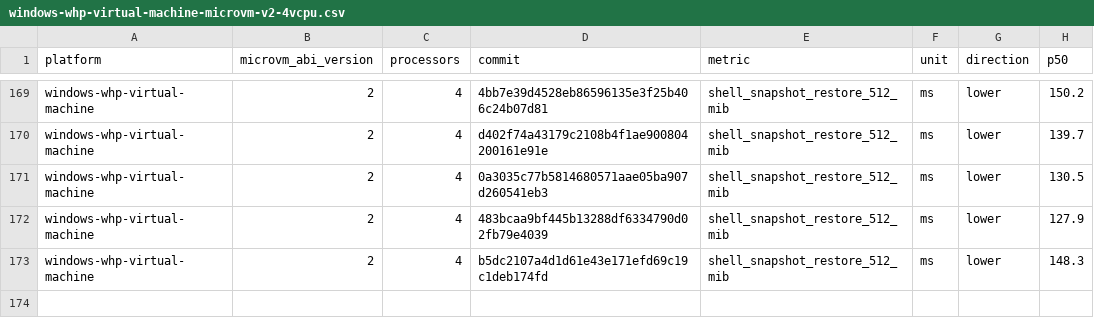
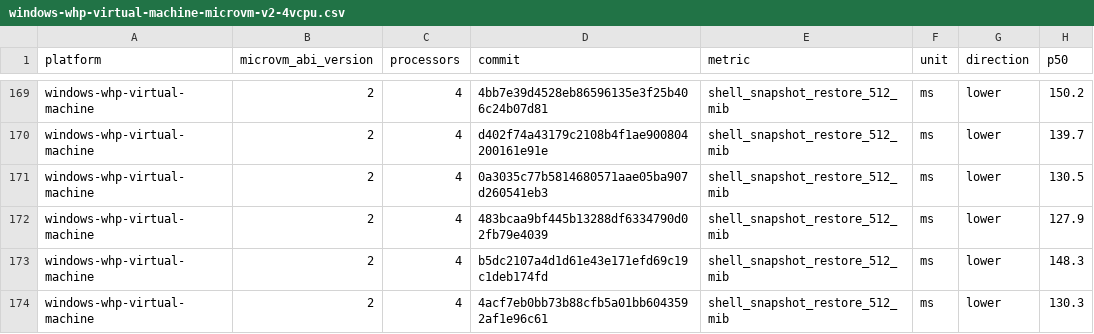
Before and after one commit to 56steve/nvx, a CSV file: data/windows-whp-virtual-machine-microvm-v2-4vcpu.csv, drawn as a sheet; only a part is shown, gaps mark what is left out.

```diff
--- a/data/windows-whp-virtual-machine-microvm-v2-4vcpu.csv
+++ b/data/windows-whp-virtual-machine-microvm-v2-4vcpu.csv
@@ -173 +173,2 @@ windows-whp-virtual-machine,2,4,483bcaa9bf445b13288df6334790d02fb79e4039,shell_s
 windows-whp-virtual-machine,2,4,b5dc2107a4d1d61e43e171efd69c19c1deb174fd,shell_snapshot_restore_512_mib,ms,lower,148.3
+windows-whp-virtual-machine,2,4,4acf7eb0bb73b88cfb5a01bb6043592af1e96c61,shell_snapshot_restore_512_mib,ms,lower,130.3
```
Also changed, not shown: data/linux-kvm-virtual-machine-microvm-v2-1vcpu.csv, data/linux-mshv-virtual-machine-microvm-v2-1vcpu.csv, 9 other files.
